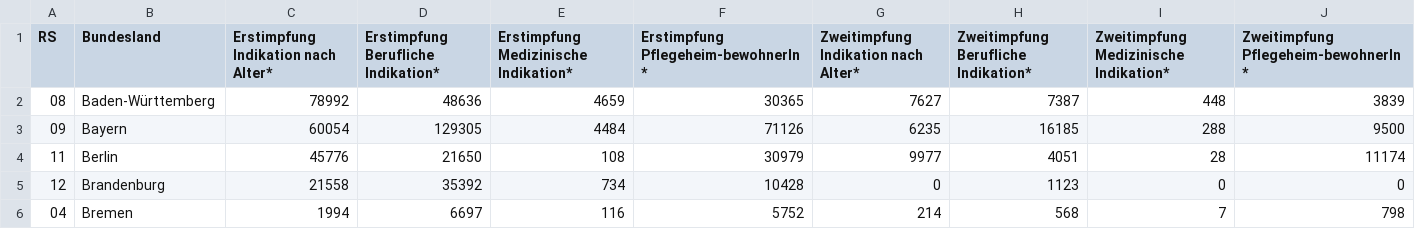
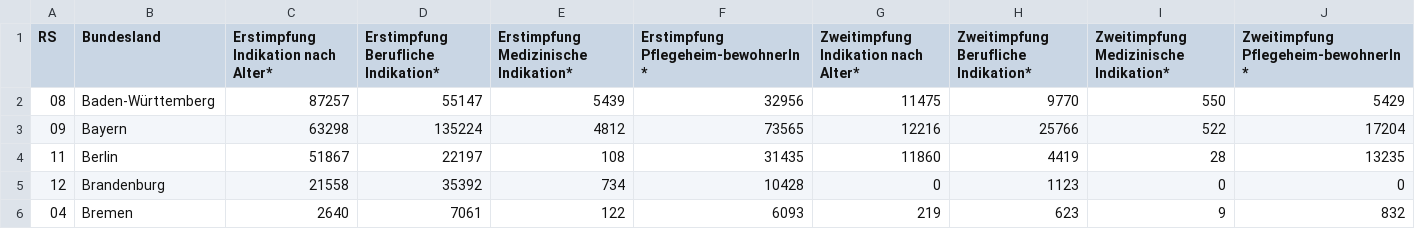
Before and after one commit to n0rdlicht/rki-vaccination-scraper, a CSV file: data/de-vaccinations-raw-indikation.csv, drawn as a sheet; only a part is shown; the diff covers the shown part only.

```diff
--- a/data/de-vaccinations-raw-indikation.csv
+++ b/data/de-vaccinations-raw-indikation.csv
@@ -1,6 +1,6 @@
 RS,Bundesland,Erstimpfung Indikation nach Alter*,Erstimpfung Berufliche Indikation*,Erstimpfung Medizinische Indikation*,Erstimpfung Pflegeheim-bewohnerIn*,Zweitimpfung Indikation nach Alter*,Zweitimpfung Berufliche Indikation*,Zweitimpfung Medizinische Indikation*,Zweitimpfung Pflegeheim-bewohnerIn*
-08,Baden-Württemberg,78992,48636,4659,30365,7627,7387,448,3839
-09,Bayern,60054,129305,4484,71126,6235,16185,288,9500
-11,Berlin,45776,21650,108,30979,9977,4051,28,11174
+08,Baden-Württemberg,87257,55147,5439,32956,11475,9770,550,5429
+09,Bayern,63298,135224,4812,73565,12216,25766,522,17204
+11,Berlin,51867,22197,108,31435,11860,4419,28,13235
 12,Brandenburg,21558,35392,734,10428,0,1123,0,0
-04,Bremen,1994,6697,116,5752,214,568,7,798
+04,Bremen,2640,7061,122,6093,219,623,9,832
```
Also changed, not shown: 1 added row, 1 removed row and 73 edited cells elsewhere in this file, data/de-vaccinations-current.csv, data/de-vaccinations-raw-totals.csv, 2 other files.
